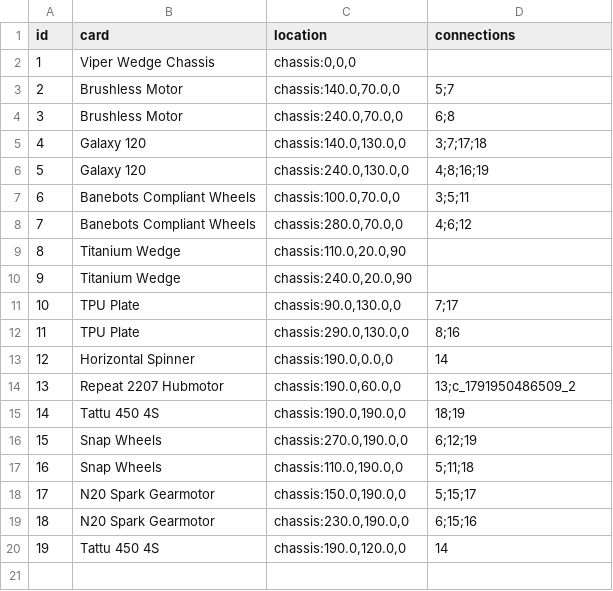
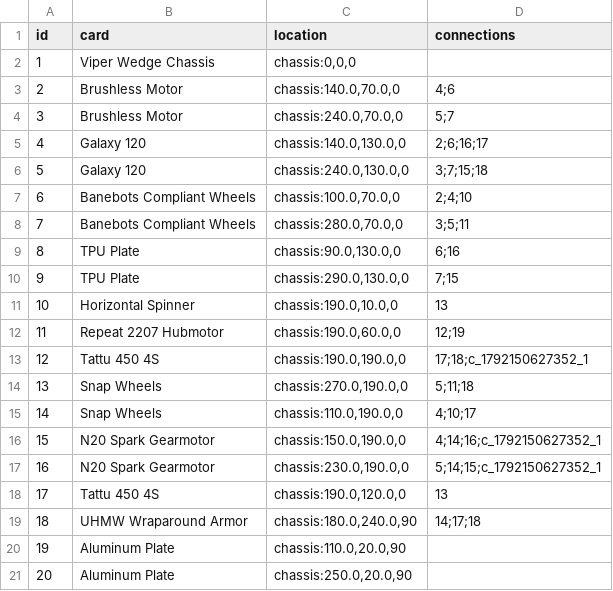
Before and after one commit to thesilencelies/RobotBattles, a CSV file: automata/Vyper_Spinner.csv, drawn as a sheet; removed rows and columns are numbered as before the commit, all else as after; the diff names each change by its address in the sheet, - before the commit and + after, or states it on an @@ line.

```diff
--- a/automata/Vyper_Spinner.csv
+++ b/automata/Vyper_Spinner.csv
-D3 (connections): 5;7
+D3 (connections): 4;6
-D4 (connections): 6;8
+D4 (connections): 5;7
-D5 (connections): 3;7;17;18
+D5 (connections): 2;6;16;17
-D6 (connections): 4;8;16;19
+D6 (connections): 3;7;15;18
-D7 (connections): 3;5;11
+D7 (connections): 2;4;10
-D8 (connections): 4;6;12
+D8 (connections): 3;5;11
-row 9: 8 | Titanium Wedge | chassis:110.0,20.0,90
-row 10: 9 | Titanium Wedge | chassis:240.0,20.0,90
@@ column A (id) renumbered between rows 9 and 18 @@
-D9 (connections): 7;17
+D9 (connections): 6;16
-D10 (connections): 8;16
+D10 (connections): 7;15
-C11 (location): chassis:190.0,0.0,0
+C11 (location): chassis:190.0,10.0,0
-D11 (connections): 14
+D11 (connections): 13
-D12 (connections): 13;c_1791950486509_2
+D12 (connections): 12;19
-D13 (connections): 18;19
+D13 (connections): 17;18;c_1792150627352_1
-D14 (connections): 6;12;19
+D14 (connections): 5;11;18
-D15 (connections): 5;11;18
+D15 (connections): 4;10;17
-D16 (connections): 5;15;17
+D16 (connections): 4;14;16;c_1792150627352_1
-D17 (connections): 6;15;16
+D17 (connections): 5;14;15;c_1792150627352_1
-D18 (connections): 14
+D18 (connections): 13
+row 19: 18 | UHMW Wraparound Armor | chassis:180.0,240.0,90 | 14;17;18
+row 20: 19 | Aluminum Plate | chassis:110.0,20.0,90
+row 21: 20 | Aluminum Plate | chassis:250.0,20.0,90
```
Also changed, not shown: automata/Beater_wide.csv, automata/Chonk.csv, 2 other files.
